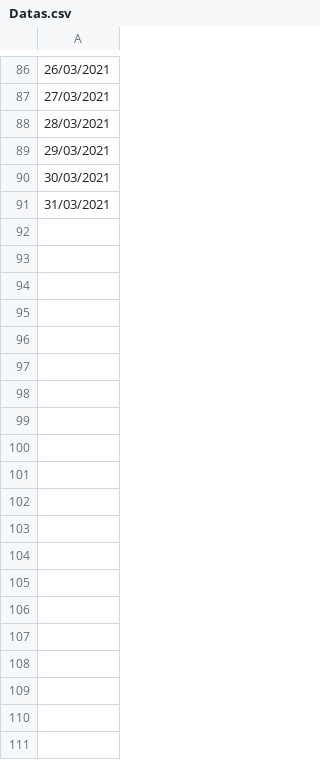
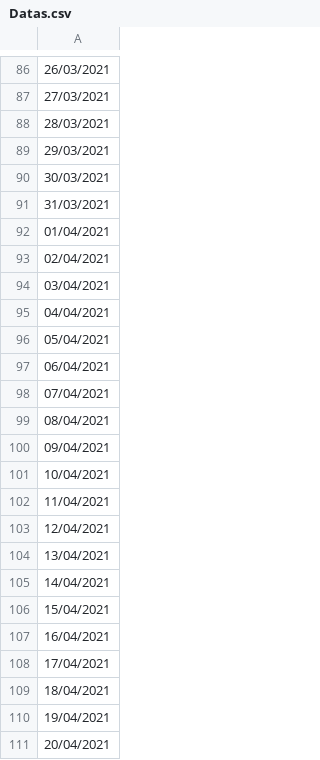
Before and after one commit to Mateus-Melo/Heloo, a CSV file: gerador de inserts/Datas.csv, drawn as a sheet; only a part is shown, gaps mark what is left out; the diff covers the shown part only; the diff names each change by its address in the sheet, - before the commit and + after, or states it on an @@ line.

```diff
--- a/gerador de inserts/Datas.csv
+++ b/gerador de inserts/Datas.csv
+row 92: 01/04/2021
+row 93: 02/04/2021
+row 94: 03/04/2021
+row 95: 04/04/2021
+row 96: 05/04/2021
+row 97: 06/04/2021
+row 98: 07/04/2021
+row 99: 08/04/2021
+row 100: 09/04/2021
+row 101: 10/04/2021
+row 102: 11/04/2021
+row 103: 12/04/2021
+row 104: 13/04/2021
+row 105: 14/04/2021
+row 106: 15/04/2021
+row 107: 16/04/2021
+row 108: 17/04/2021
+row 109: 18/04/2021
+row 110: 19/04/2021
+row 111: 20/04/2021
```
Also changed, not shown: 10 added rows elsewhere in this file, 2 other files.
